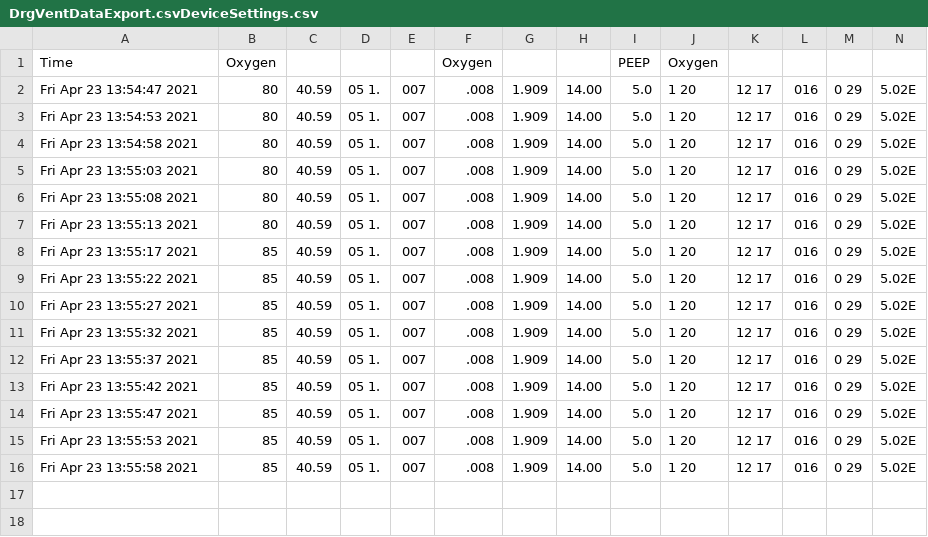
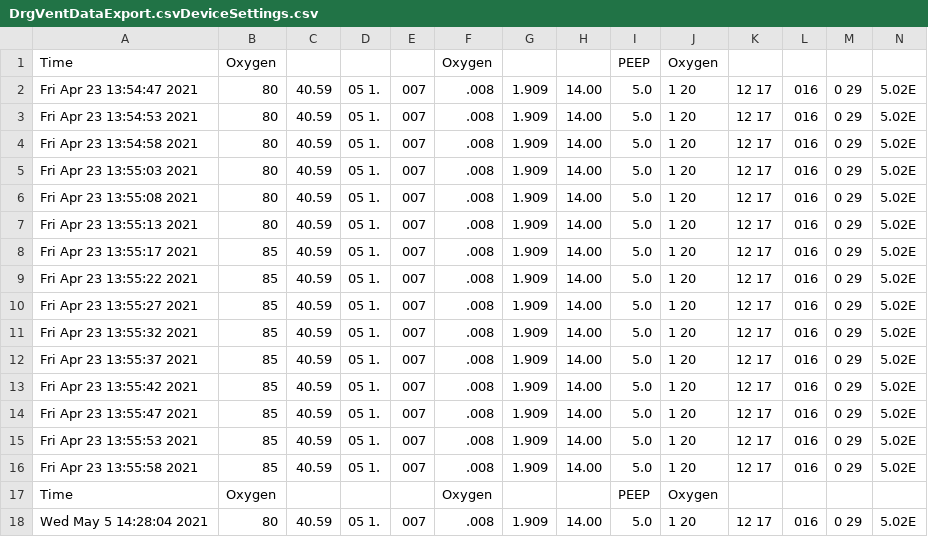
Before and after one commit to KaiWU17TUM/icu_devices, a CSV file: data/DrgVentDataExport.csvDeviceSettings.csv, drawn as a sheet; only a part is shown; rows hold the shown columns only; the diff names each change by its address in the sheet, - before the commit and + after, or states it on an @@ line.

```diff
--- a/data/DrgVentDataExport.csvDeviceSettings.csv
+++ b/data/DrgVentDataExport.csvDeviceSettings.csv
+row 17: Time | Oxygen |  |  |  | Oxygen |  |  | PEEP | Oxygen
+row 18: Wed May 5 14:28:04 2021 | 80 | 40.59 | 05 1. | 007 | .008 | 1.909 | 14.00 | 5.0 | 1 20 | 12 17 | 016 | 0 29 | 5.02E
```
Also changed, not shown: data/AS3DataExport.csv, data/BCCDataExport.csvGeneralParameters.csv, 8 other files.
